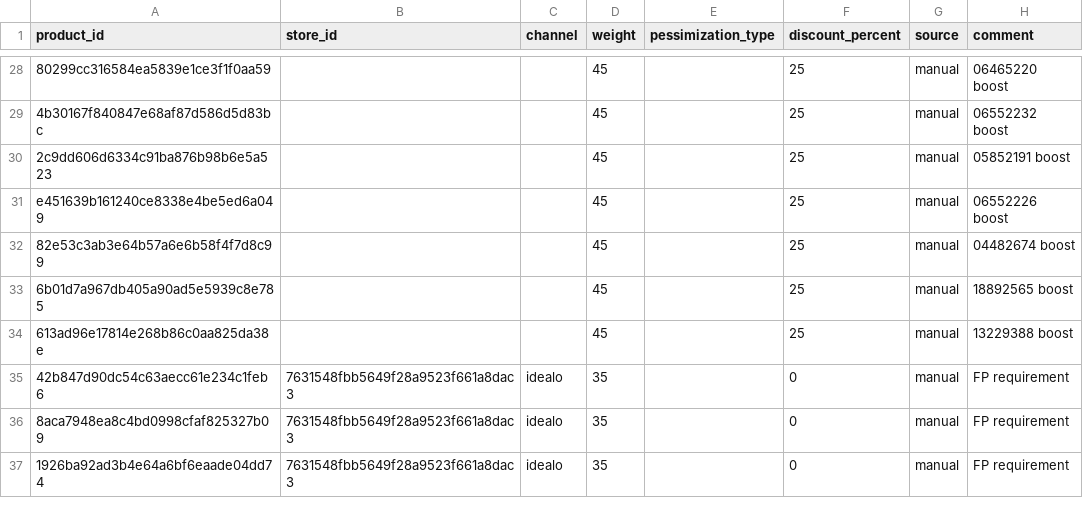
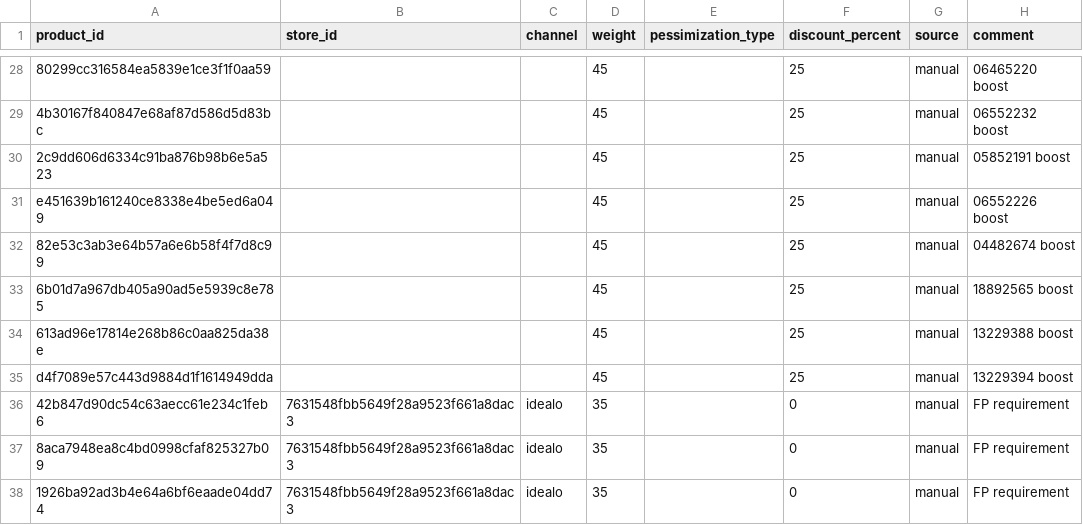
Before and after one commit to david-but-its-daweed/dbt-spark-models, a CSV file: seeds/onfy_discount_rules_manual.csv, drawn as a sheet; only a part is shown, gaps mark what is left out; the diff names each change by its address in the sheet, - before the commit and + after, or states it on an @@ line.

Commit message:
Update onfy_discount_rules_manual.csv (#1196)
Co-authored-by: anyazay <anyazay@users.noreply.github.com>

```diff
--- a/seeds/onfy_discount_rules_manual.csv
+++ b/seeds/onfy_discount_rules_manual.csv
+row 35: d4f7089e57c443d9884d1f1614949dda |  |  | 45 |  | 25 | manual | 13229394 boost
```
